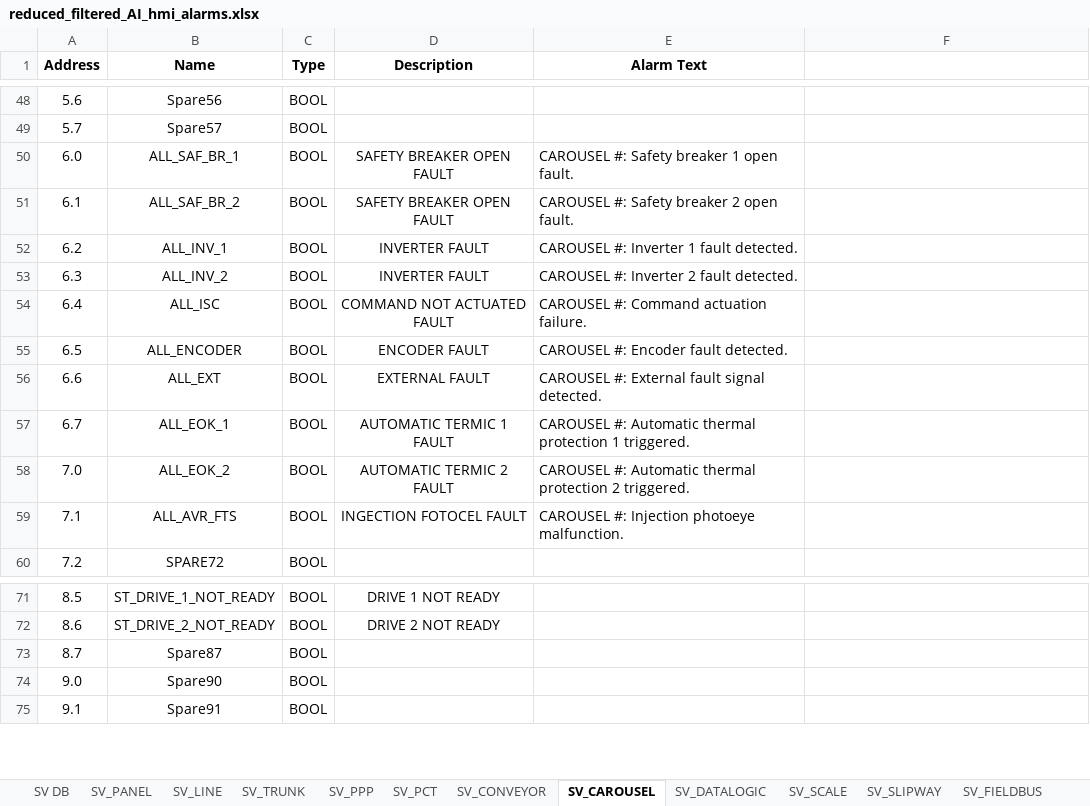
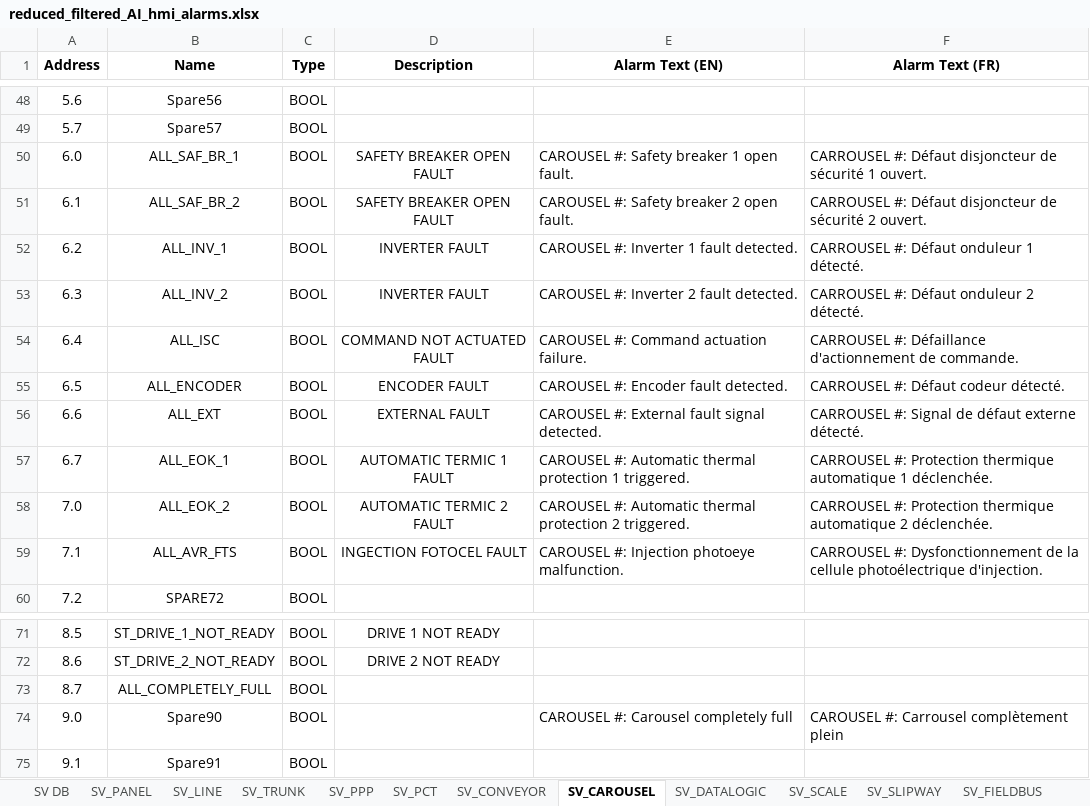
Before and after one commit to Danixcvb/Nastrini-e-Coriandoli, an Excel workbook: Input/reduced_filtered_AI_hmi_alarms.xlsx, sheet SV_CAROUSEL, drawn as a sheet; only a part is shown, gaps mark what is left out; values as stored, in another font and other column widths than the file's, no borders; the diff names each change by its address in the sheet, - before the commit and + after, or states it on an @@ line.

```diff
--- a/Input/reduced_filtered_AI_hmi_alarms.xlsx (sheet SV_CAROUSEL)
+++ b/Input/reduced_filtered_AI_hmi_alarms.xlsx (sheet SV_CAROUSEL)
-E1: Alarm Text
+E1: Alarm Text (EN)
-F1: (empty)
+F1: Alarm Text (FR)
-F50 (Alarm Text (FR)): (empty)
+F50 (Alarm Text (FR)): CARROUSEL #: Défaut disjoncteur de sécurité 1 ouvert.
-F51 (Alarm Text (FR)): (empty)
+F51 (Alarm Text (FR)): CARROUSEL #: Défaut disjoncteur de sécurité 2 ouvert.
-F52 (Alarm Text (FR)): (empty)
+F52 (Alarm Text (FR)): CARROUSEL #: Défaut onduleur 1 détecté.
-F53 (Alarm Text (FR)): (empty)
+F53 (Alarm Text (FR)): CARROUSEL #: Défaut onduleur 2 détecté.
-F54 (Alarm Text (FR)): (empty)
+F54 (Alarm Text (FR)): CARROUSEL #: Défaillance d'actionnement de commande.
-F55 (Alarm Text (FR)): (empty)
+F55 (Alarm Text (FR)): CARROUSEL #: Défaut codeur détecté.
-F56 (Alarm Text (FR)): (empty)
+F56 (Alarm Text (FR)): CARROUSEL #: Signal de défaut externe détecté.
-F57 (Alarm Text (FR)): (empty)
+F57 (Alarm Text (FR)): CARROUSEL #: Protection thermique automatique 1 déclenchée.
-F58 (Alarm Text (FR)): (empty)
+F58 (Alarm Text (FR)): CARROUSEL #: Protection thermique automatique 2 déclenchée.
-F59 (Alarm Text (FR)): (empty)
+F59 (Alarm Text (FR)): CARROUSEL #: Dysfonctionnement de la cellule photoélectrique d'injection.
-B73 (Name): Spare87
+B73 (Name): ALL_COMPLETELY_FULL
-E74 (Alarm Text (EN)): (empty)
+E74 (Alarm Text (EN)): CAROUSEL #: Carousel completely full
-F74 (Alarm Text (FR)): (empty)
+F74 (Alarm Text (FR)): CAROUSEL #: Carrousel complètement plein
```
Also changed, not shown: sheet SV_SLIPWAY, sheet SV_PANEL, sheet SV_PPP, sheet SV_SWIVEL, sheet SV_TRUNK, sheet SV_LINE, 12 more sheets, other sheet tabs, 5 other files.
